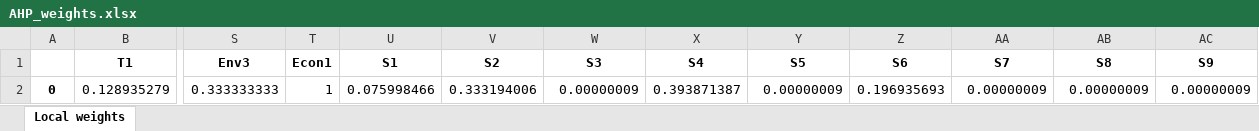
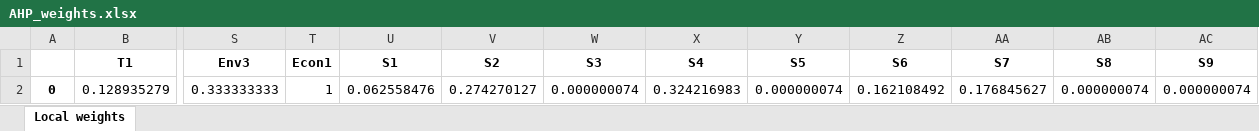
Before and after one commit to QSD-Group/DMsan, an Excel workbook: dmsan/bwaise/results/AHP_weights.xlsx, sheet Local weights, drawn as a sheet; only a part is shown, gaps mark what is left out; values as stored, in another font and other column widths than the file's, no borders; the diff names each change by its address in the sheet, - before the commit and + after, or states it on an @@ line.

```diff
--- a/dmsan/bwaise/results/AHP_weights.xlsx (sheet Local weights)
+++ b/dmsan/bwaise/results/AHP_weights.xlsx (sheet Local weights)
-U2 (S1): 0.075998466
+U2 (S1): 0.062558476
-V2 (S2): 0.333194006
+V2 (S2): 0.274270127
-W2 (S3): 0.00000009
+W2 (S3): 0.000000074
-X2 (S4): 0.393871387
+X2 (S4): 0.324216983
-Y2 (S5): 0.00000009
+Y2 (S5): 0.000000074
-Z2 (S6): 0.196935693
+Z2 (S6): 0.162108492
-AA2 (S7): 0.00000009
+AA2 (S7): 0.176845627
-AB2 (S8): 0.00000009
+AB2 (S8): 0.000000074
-AC2 (S9): 0.00000009
+AC2 (S9): 0.000000074
```
Also changed, not shown: dmsan/bwaise/results/MCDA_baseline.xlsx, dmsan/bwaise/results/sensitivity/KS_descriptive_stats.xlsx, 30 other files.
